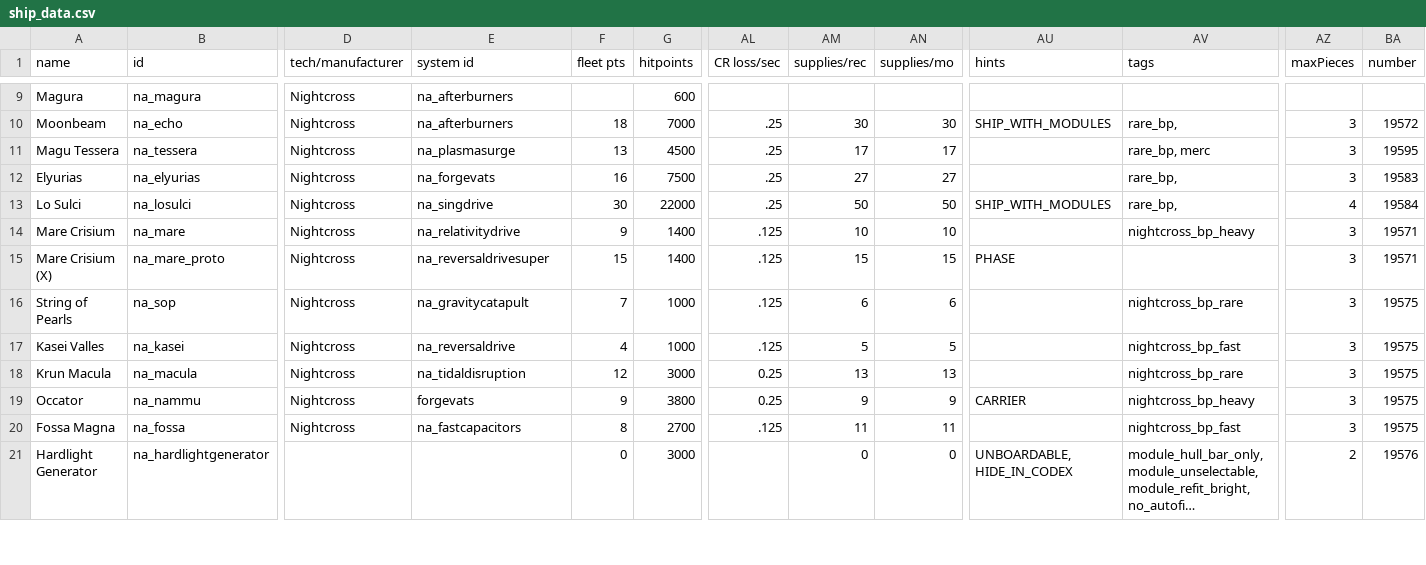
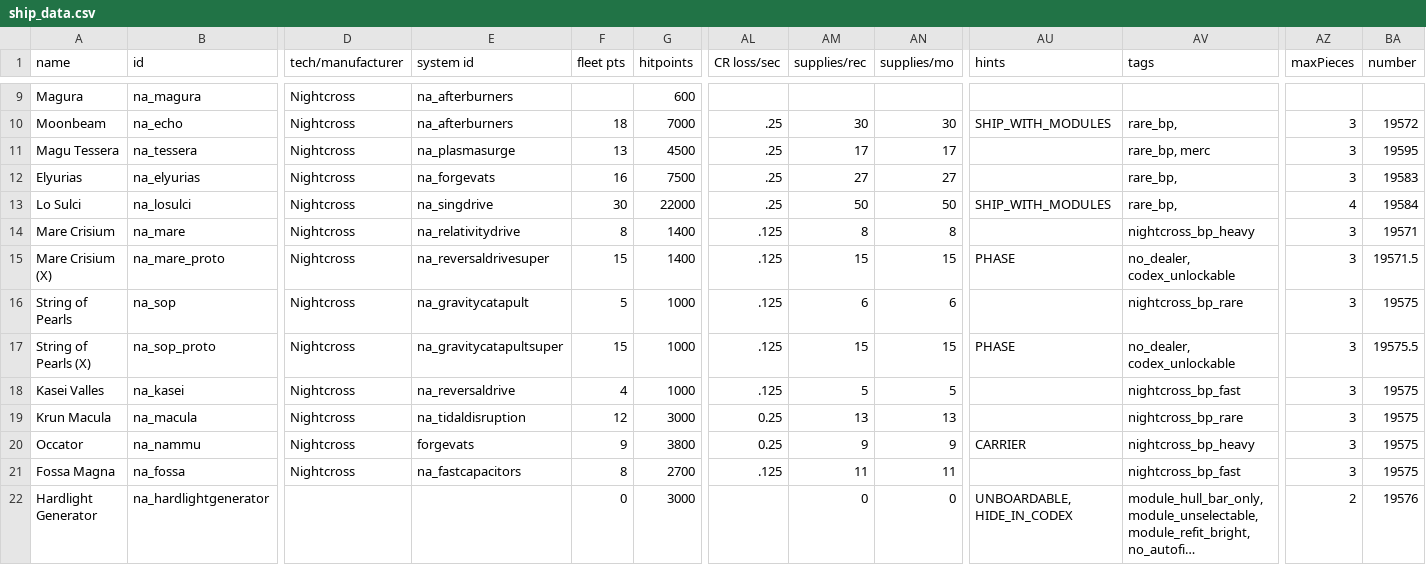
Before and after one commit to YukiMonsai/nightcross-armory, a CSV file: data/hulls/ship_data.csv, drawn as a sheet; only a part is shown, gaps mark what is left out; long unchanged cells end in …; rows hold the shown columns only; the diff names each change by its address in the sheet, - before the commit and + after, or states it on an @@ line.

```diff
--- a/data/hulls/ship_data.csv
+++ b/data/hulls/ship_data.csv
-F14 (fleet pts): 9
+F14 (fleet pts): 8
-AM14 (supplies/rec): 10
+AM14 (supplies/rec): 8
-AN14 (supplies/mo): 10
+AN14 (supplies/mo): 8
-AV15 (tags): (empty)
+AV15 (tags): no_dealer, codex_unlockable
-BA15 (number): 19571
+BA15 (number): 19571.5
-F16 (fleet pts): 7
+F16 (fleet pts): 5
+row 17: String of Pearls (X) | na_sop_proto | Nightcross | na_gravitycatapultsuper | 15 | 1000 | .125 | 15 | 15 | PHASE | no_dealer, codex_unlockable | 3 | 19575.5
```
Also changed, not shown: data/lights/na_texture_data.csv, data/shipsystems/ship_systems.csv, 49 other files.
